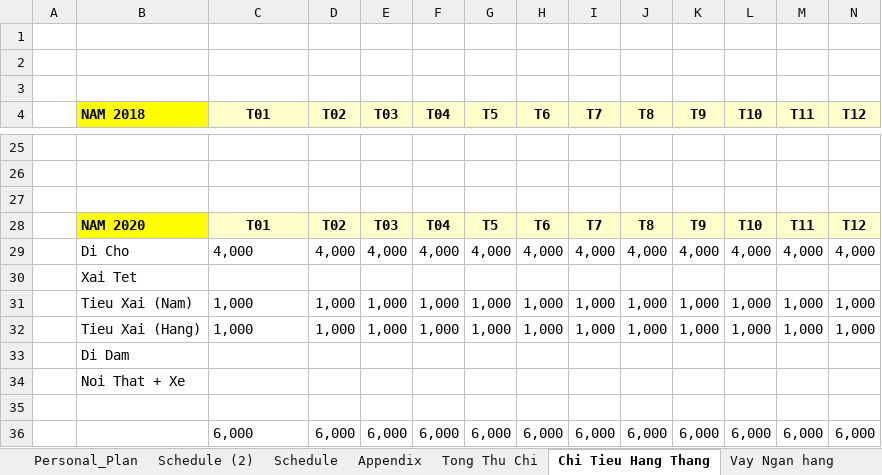
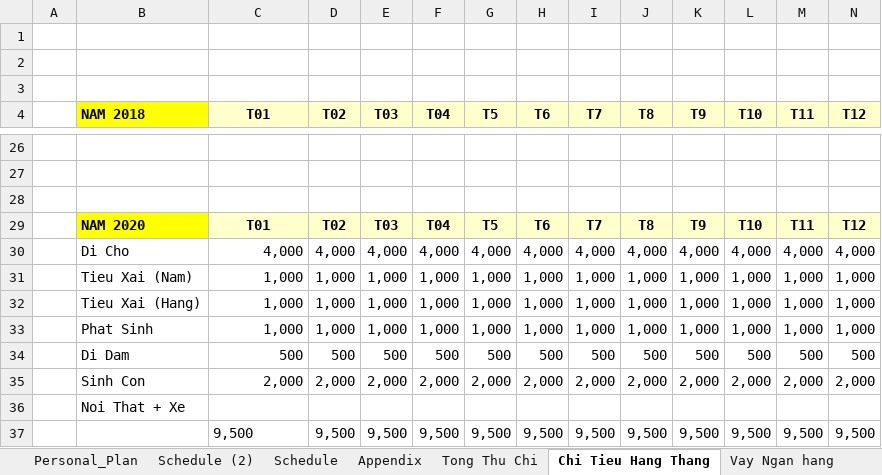
Before and after one commit to lenam20510/documents, an Excel workbook: Plan_NH_2018_V2.xlsx, sheet Chi Tieu Hang Thang, drawn as a sheet; only a part is shown, gaps mark what is left out; values as stored, in another font and other column widths than the file's, no borders; removed rows and columns are numbered as before the commit, all else as after; the diff covers the shown part only; the diff names each change by its address in the sheet, - before the commit and + after, or states it on an @@ line.

```diff
--- a/Plan_NH_2018_V2.xlsx (sheet Chi Tieu Hang Thang)
+++ b/Plan_NH_2018_V2.xlsx (sheet Chi Tieu Hang Thang)
-C30 alignment: left
+C30 alignment: right
-row 30:  | Xai Tet
-C31:C32 alignment: left
+C31:C32 alignment: right
-row 33:  | Di Dam
+row 33:  | Phat Sinh | 1,000 | 1,000 | 1,000 | 1,000 | 1,000 | 1,000 | 1,000 | 1,000 | 1,000 | 1,000 | 1,000 | 1,000
+row 34:  | Di Dam | 500 | 500 | 500 | 500 | 500 | 500 | 500 | 500 | 500 | 500 | 500 | 500
+row 35:  | Sinh Con | 2,000 | 2,000 | 2,000 | 2,000 | 2,000 | 2,000 | 2,000 | 2,000 | 2,000 | 2,000 | 2,000 | 2,000
-row 37: (empty)
+row 37:  |  | 9,500 | 9,500 | 9,500 | 9,500 | 9,500 | 9,500 | 9,500 | 9,500 | 9,500 | 9,500 | 9,500 | 9,500
-row 36:  |  | 6,000 | 6,000 | 6,000 | 6,000 | 6,000 | 6,000 | 6,000 | 6,000 | 6,000 | 6,000 | 6,000 | 6,000
```
Also changed, not shown: 11 added rows, 10 removed rows, 1 edited cell and cell formats elsewhere in this sheet, sheet Vay Ngan hang, sheet Tong Thu Chi, sheet Personal_Plan, formulas that keep their value, charts or pictures.
